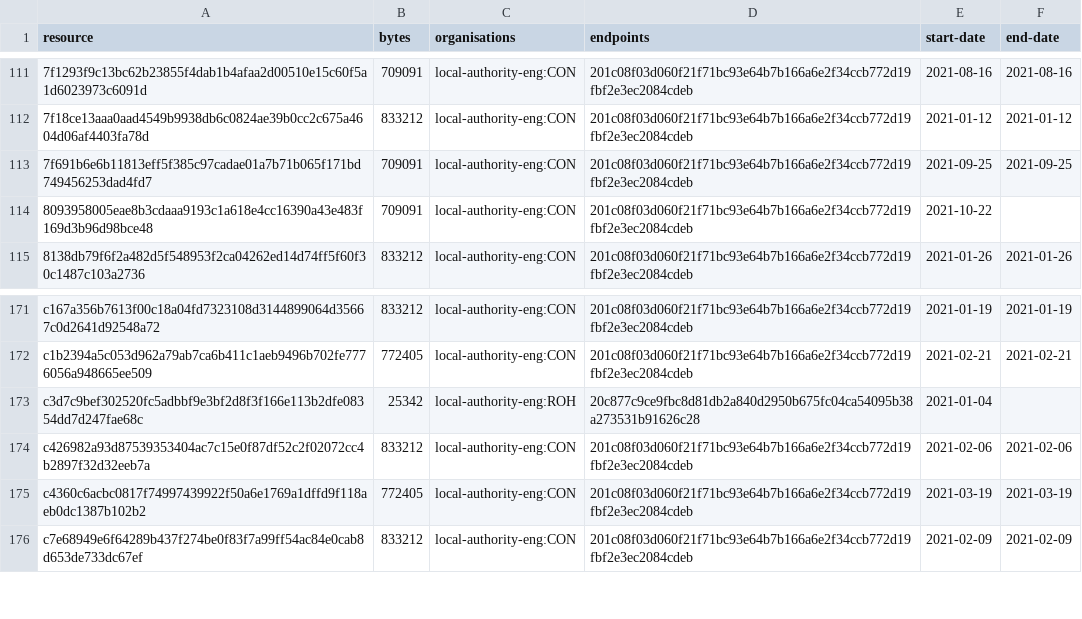
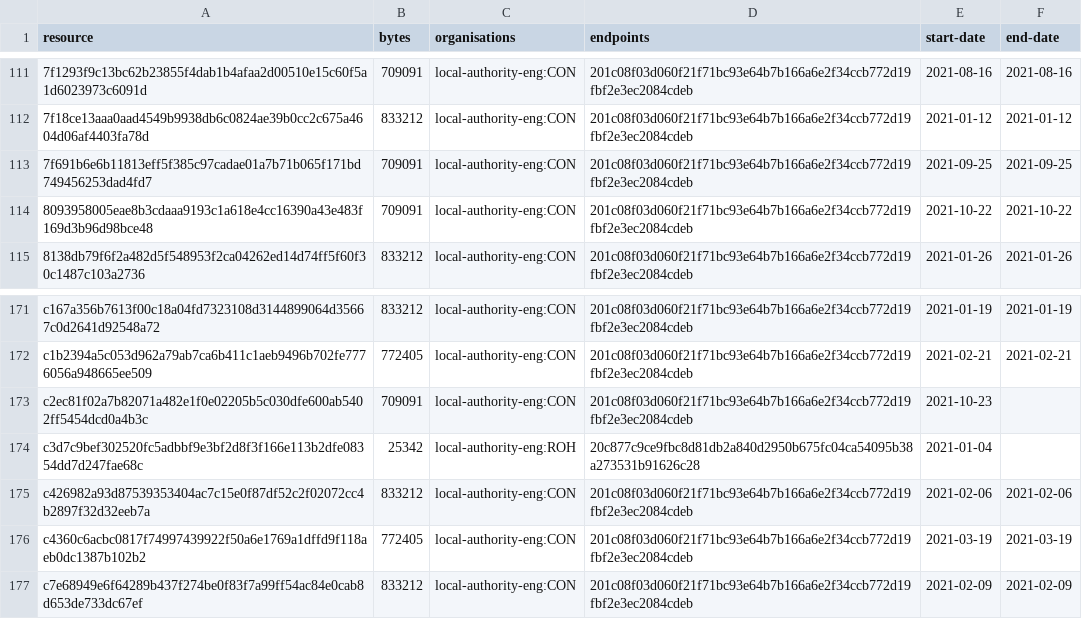
Before and after one commit to digital-land/brownfield-site-collection, a CSV file: collection/resource.csv, drawn as a sheet; only a part is shown, gaps mark what is left out.

```diff
--- a/collection/resource.csv
+++ b/collection/resource.csv
@@ -113,3 +113,3 @@ resource,bytes,organisations,endpoints,start-date,end-date
 7f691b6e6b11813eff5f385c97cadae01a7b71b065f171bd749456253dad4fd7,709091,local-authority-eng:CON,201c08f03d060f21f71bc93e64b7b166a6e2f34ccb772d19fbf2e3ec2084cdeb,2021-09-25,2021-09-25
-8093958005eae8b3cdaaa9193c1a618e4cc16390a43e483f169d3b96d98bce48,709091,local-authority-eng:CON,201c08f03d060f21f71bc93e64b7b166a6e2f34ccb772d19fbf2e3ec2084cdeb,2021-10-22,
+8093958005eae8b3cdaaa9193c1a618e4cc16390a43e483f169d3b96d98bce48,709091,local-authority-eng:CON,201c08f03d060f21f71bc93e64b7b166a6e2f34ccb772d19fbf2e3ec2084cdeb,2021-10-22,2021-10-22
 8138db79f6f2a482d5f548953f2ca04262ed14d74ff5f60f30c1487c103a2736,833212,local-authority-eng:CON,201c08f03d060f21f71bc93e64b7b166a6e2f34ccb772d19fbf2e3ec2084cdeb,2021-01-26,2021-01-26
@@ -172,2 +172,3 @@ c167a356b7613f00c18a04fd7323108d3144899064d35667c0d2641d92548a72,833212,local-au
 c1b2394a5c053d962a79ab7ca6b411c1aeb9496b702fe7776056a948665ee509,772405,local-authority-eng:CON,201c08f03d060f21f71bc93e64b7b166a6e2f34ccb772d19fbf2e3ec2084cdeb,2021-02-21,2021-02-21
+c2ec81f02a7b82071a482e1f0e02205b5c030dfe600ab5402ff5454dcd0a4b3c,709091,local-authority-eng:CON,201c08f03d060f21f71bc93e64b7b166a6e2f34ccb772d19fbf2e3ec2084cdeb,2021-10-23,
 c3d7c9bef302520fc5adbbf9e3bf2d8f3f166e113b2dfe08354dd7d247fae68c,25342,local-authority-eng:ROH,20c877c9ce9fbc8d81db2a840d2950b675fc04ca54095b38a273531b91626c28,2021-01-04,
```
Also changed, not shown: collection/log.csv, 1 other file.
